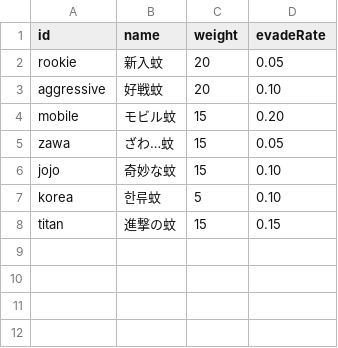
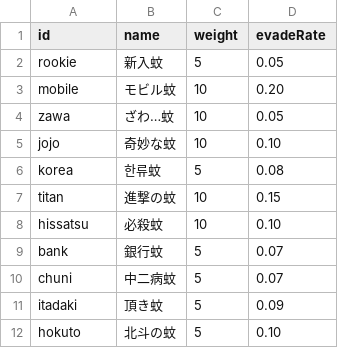
Before and after one commit to hanamaru-zero/danmatsuka, a CSV file: data/attribute.csv, drawn as a sheet.

```diff
--- a/data/attribute.csv
+++ b/data/attribute.csv
@@ -1,8 +1,12 @@
 id,name,weight,evadeRate
-rookie,新入蚊,20,0.05
-aggressive,好戦蚊,20,0.10
-mobile,モビル蚊,15,0.20
-zawa,ざわ…蚊,15,0.05
-jojo,奇妙な蚊,15,0.10
-korea,한류蚊,5,0.10
-titan,進撃の蚊,15,0.15
+rookie,新入蚊,5,0.05
+mobile,モビル蚊,10,0.20
+zawa,ざわ…蚊,10,0.05
+jojo,奇妙な蚊,10,0.10
+korea,한류蚊,5,0.08
+titan,進撃の蚊,10,0.15
+hissatsu,必殺蚊,10,0.10
+bank,銀行蚊,5,0.07
+chuni,中二病蚊,5,0.07
+itadaki,頂き蚊,5,0.09
+hokuto,北斗の蚊,5,0.10
```
Also changed, not shown: data/dialogue.csv.
